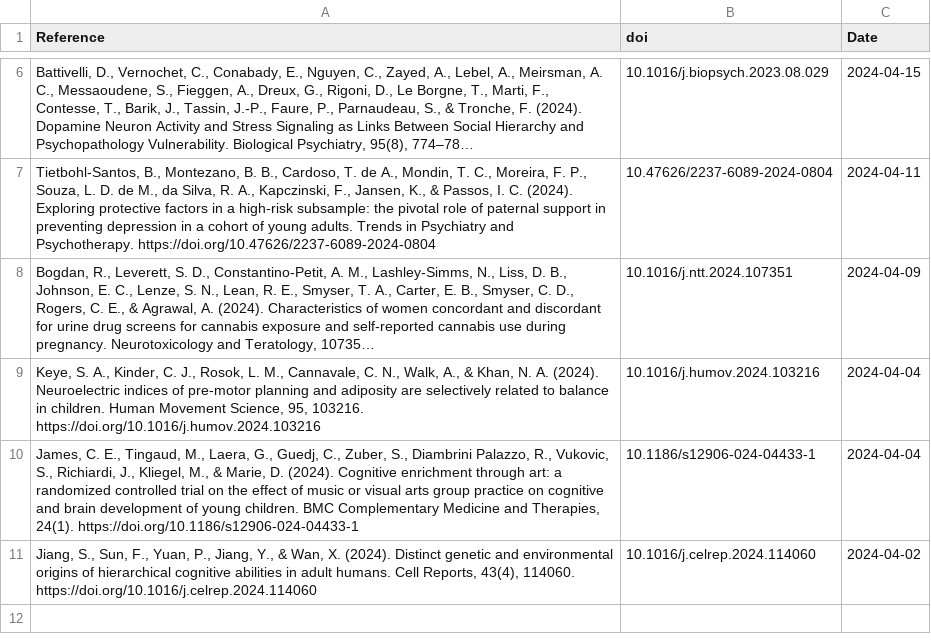
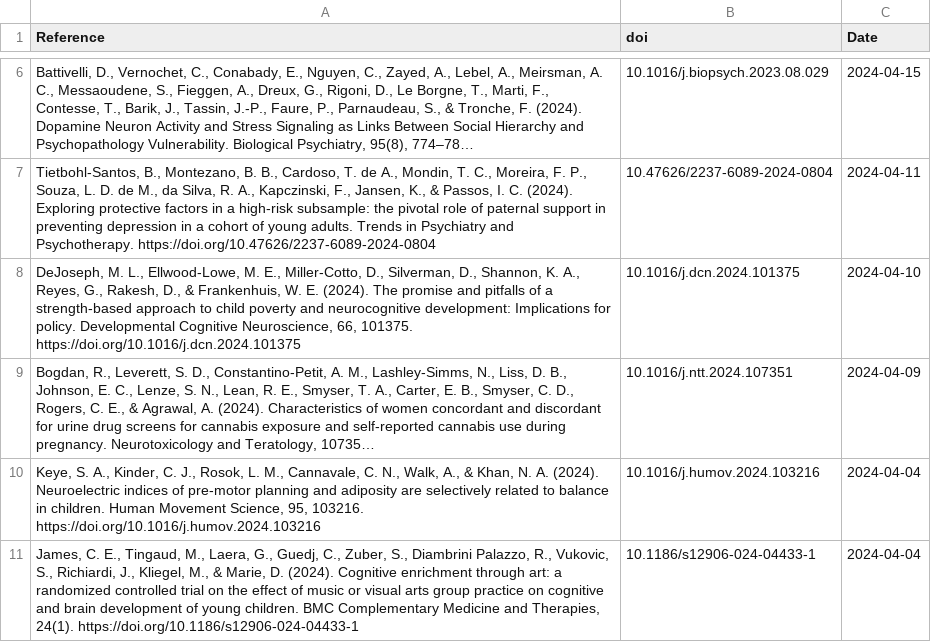
Before and after one commit to FedeGiovannetti/SESNeuroscienceRefs, a CSV file: SESneuroscienceRefs/Data/references_pubmed_ ((socioeconomic status) OR (poverty)) AND (neuroscience) .csv, drawn as a sheet; only a part is shown, gaps mark what is left out; long unchanged cells end in …; removed rows and columns are numbered as before the commit, all else as after; the diff names each change by its address in the sheet, - before the commit and + after, or states it on an @@ line.

```diff
--- a/SESneuroscienceRefs/Data/references_pubmed_ ((socioeconomic status) OR (poverty)) AND (neuroscience) .csv
+++ b/SESneuroscienceRefs/Data/references_pubmed_ ((socioeconomic status) OR (poverty)) AND (neuroscience) .csv
+row 8: DeJoseph, M. L., Ellwood-Lowe, M. E., Miller-Cotto, D., Silverman, D., Shannon, K. A., Reyes, G., Rakesh, D., & Frankenhuis, W. E. (2024). The promise and pitfalls of a strength-based approach to child poverty and neurocognitive development: Implications for policy. Developmental Cognitive Neuroscience, 66, 101375. https://doi.org/10.1016/j.dcn.2024.101375 | 10.1016/j.dcn.2024.101375 | 2024-04-10
-row 11: Jiang, S., Sun, F., Yuan, P., Jiang, Y., & Wan, X. (2024). Distinct genetic and environmental origins of hierarchical cognitive abilities in adult humans. Cell Reports, 43(4), 114060. https://doi.org/10.1016/j.celrep.2024.114060 | 10.1016/j.celrep.2024.114060 | 2024-04-02
```
Also changed, not shown: SESneuroscienceRefs/Data/references_pubmed_ ((socioeconomic status) OR (poverty)) AND (brain) .csv.
